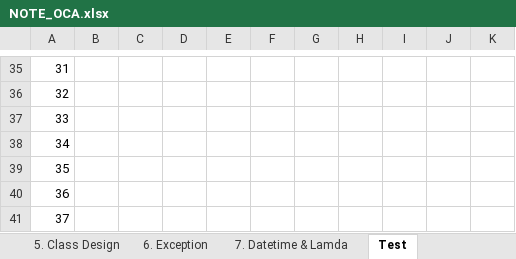
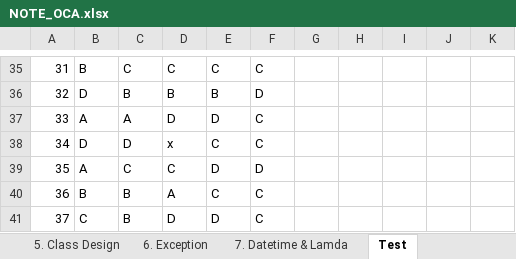
Before and after one commit to hunglp9397/java_oca, an Excel workbook: out/production/java_oca/NOTE_OCA.xlsx, sheet Test, drawn as a sheet; only a part is shown, gaps mark what is left out; values as stored, in another font and other column widths than the file's, no cell formats; the diff covers the shown part only; the diff names each change by its address in the sheet, - before the commit and + after, or states it on an @@ line.

```diff
--- a/out/production/java_oca/NOTE_OCA.xlsx (sheet Test)
+++ b/out/production/java_oca/NOTE_OCA.xlsx (sheet Test)
-B35: (empty)
+B35: B
-C35: (empty)
+C35: C
-D35: (empty)
+D35: C
-E35: (empty)
+E35: C
-F35: (empty)
+F35: C
-B36: (empty)
+B36: D
-C36: (empty)
+C36: B
-D36: (empty)
+D36: B
-E36: (empty)
+E36: B
-F36: (empty)
+F36: D
-B37: (empty)
+B37: A
-C37: (empty)
+C37: A
-D37: (empty)
+D37: D
-E37: (empty)
+E37: D
-F37:F38: (empty)
+F37:F38: C
-B38: (empty)
+B38: D
-C38: (empty)
+C38: D
-D38: (empty)
+D38: x
-E38: (empty)
+E38: C
-B39: (empty)
+B39: A
-C39: (empty)
+C39: C
-D39: (empty)
+D39: C
-E39: (empty)
+E39: D
-F39: (empty)
+F39: D
-B40: (empty)
+B40: B
-C40:C41: (empty)
+C40:C41: B
-D40: (empty)
+D40: A
-E40: (empty)
+E40: C
-F40:F41: (empty)
+F40:F41: C
-B41: (empty)
+B41: C
-D41: (empty)
+D41: D
-E41: (empty)
+E41: D
```
Also changed, not shown: 82 edited cells elsewhere in this sheet, cell formats, NOTE_OCA.xlsx, 5 other files.
